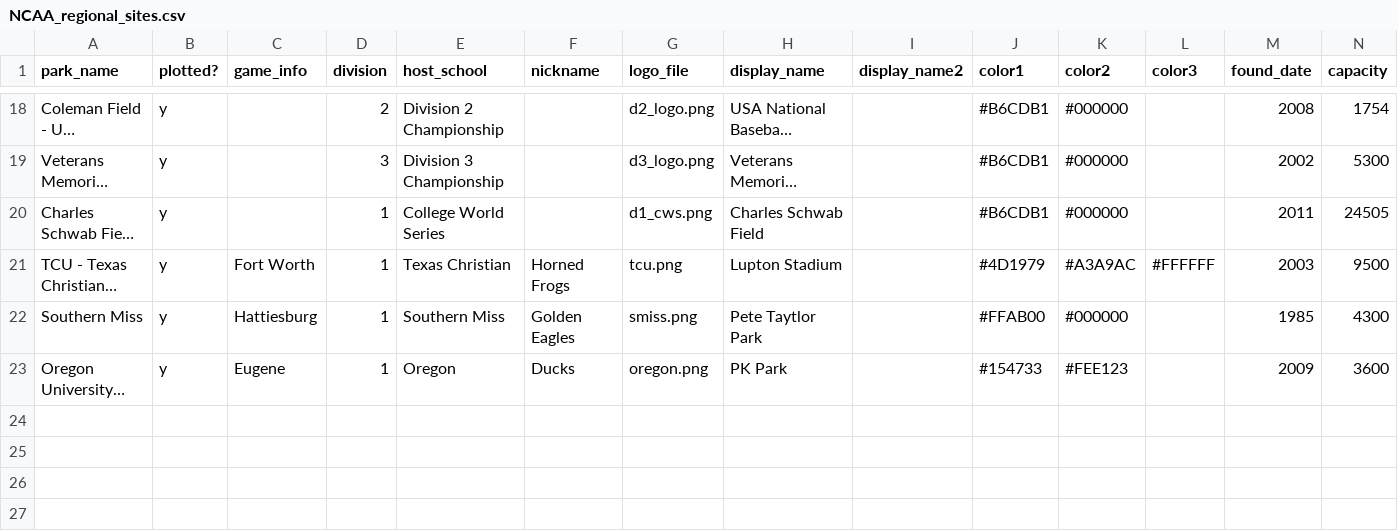
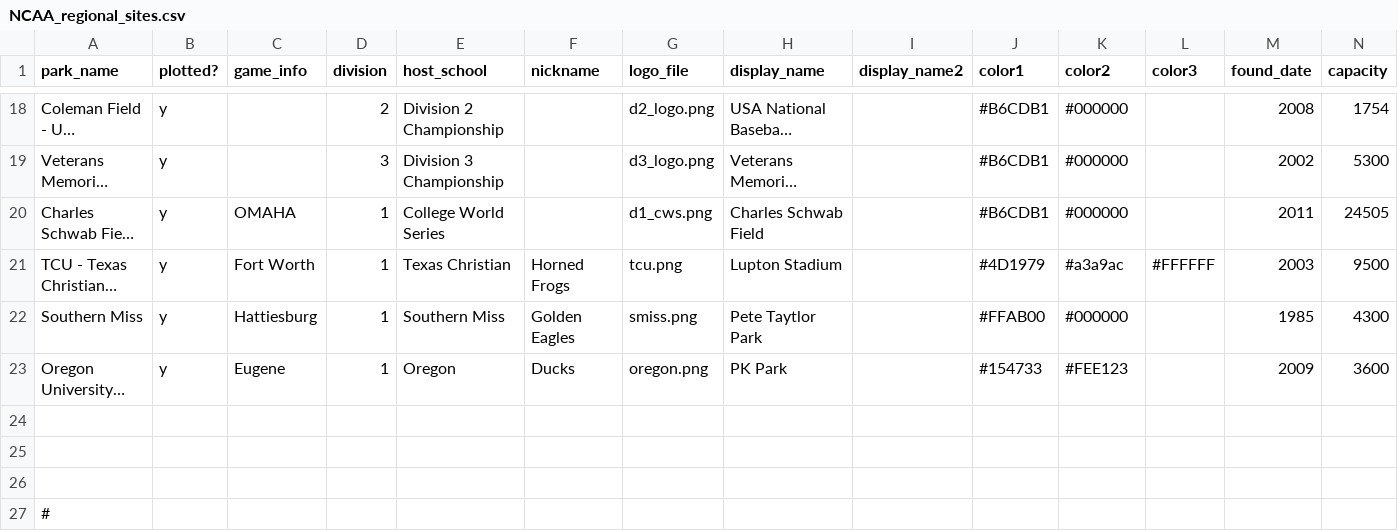
Before and after one commit to JSmith1826/BB_parks, a CSV file: data/NCAA_D1/NCAA_regional_sites.csv, drawn as a sheet; only a part is shown, gaps mark what is left out; long unchanged cells end in …; rows hold the shown columns only; the diff names each change by its address in the sheet, - before the commit and + after, or states it on an @@ line.

```diff
--- a/data/NCAA_D1/NCAA_regional_sites.csv
+++ b/data/NCAA_D1/NCAA_regional_sites.csv
-C20 (game_info): (empty)
+C20 (game_info): OMAHA
-K21 (color2): #A3A9AC
+K21 (color2): #a3a9ac
+row 24: (empty)
+row 25: (empty)
+row 26: (empty)
+row 27: #
```
Also changed, not shown: 33 other files.
